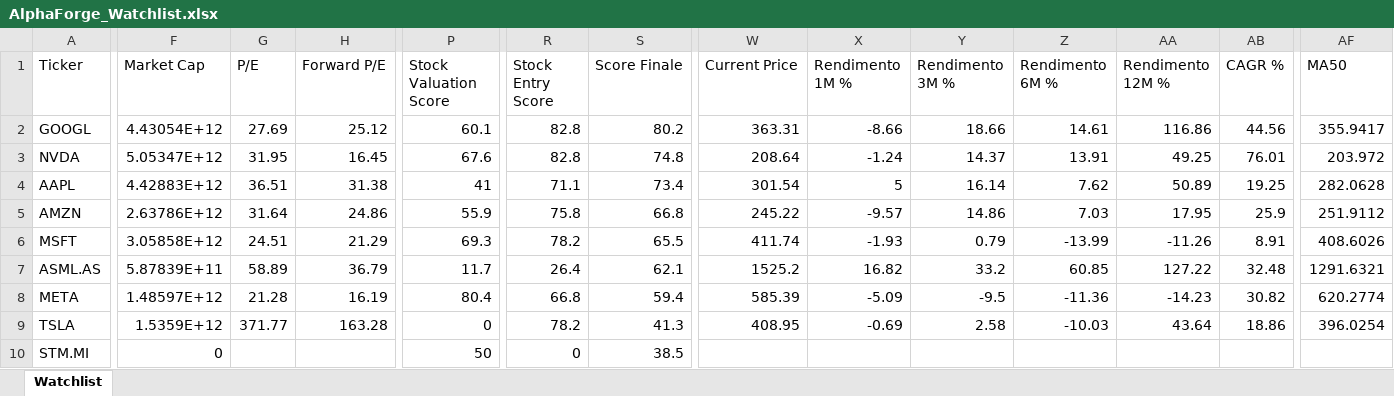
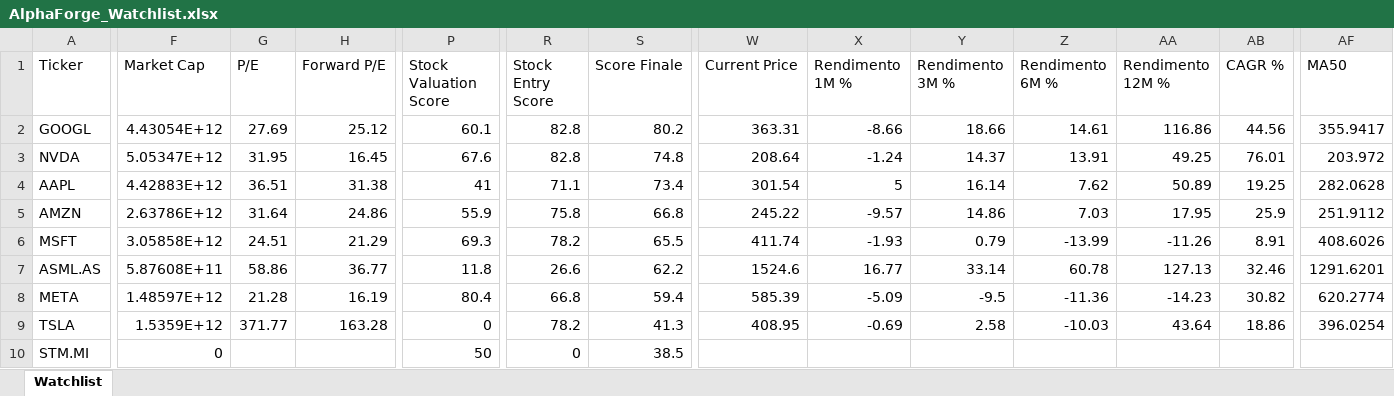
Before and after one commit to mirkomazzacuva/etf-intelligence-agent, an Excel workbook: AlphaForge_Watchlist.xlsx, sheet Watchlist, drawn as a sheet; only a part is shown, gaps mark what is left out; values as stored, in another font and other column widths than the file's, no borders; the diff covers the shown part only; the diff names each change by its address in the sheet, - before the commit and + after, or states it on an @@ line.

```diff
--- a/AlphaForge_Watchlist.xlsx (sheet Watchlist)
+++ b/AlphaForge_Watchlist.xlsx (sheet Watchlist)
-F7 (Market Cap): 5.87839E+11
+F7 (Market Cap): 5.87608E+11
-G7 (P/E): 58.89
+G7 (P/E): 58.86
-H7 (Forward P/E): 36.79
+H7 (Forward P/E): 36.77
-P7 (Stock Valuation Score): 11.7
+P7 (Stock Valuation Score): 11.8
-R7 (Stock Entry Score): 26.4
+R7 (Stock Entry Score): 26.6
-S7 (Score Finale): 62.1
+S7 (Score Finale): 62.2
-W7 (Current Price): 1525.2
+W7 (Current Price): 1524.6
-X7 (Rendimento 1M %): 16.82
+X7 (Rendimento 1M %): 16.77
-Y7 (Rendimento 3M %): 33.2
+Y7 (Rendimento 3M %): 33.14
-Z7 (Rendimento 6M %): 60.85
+Z7 (Rendimento 6M %): 60.78
-AA7 (Rendimento 12M %): 127.22
+AA7 (Rendimento 12M %): 127.13
-AB7 (CAGR %): 32.48
+AB7 (CAGR %): 32.46
-AF7 (MA50): 1291.6321
+AF7 (MA50): 1291.6201
```
Also changed, not shown: 2 edited cells elsewhere in this sheet, ETF_Allocation_Model.xlsx, ETF_Intelligence_Agent_UPDATED.xlsx, 4 other files.
